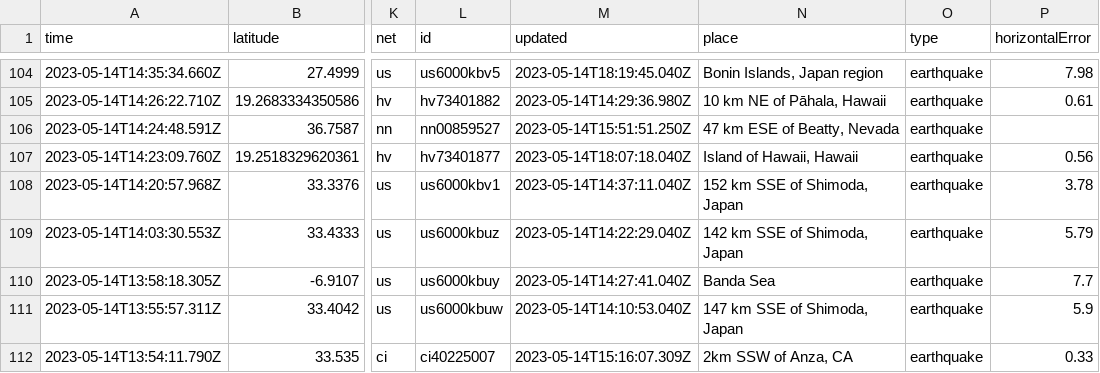
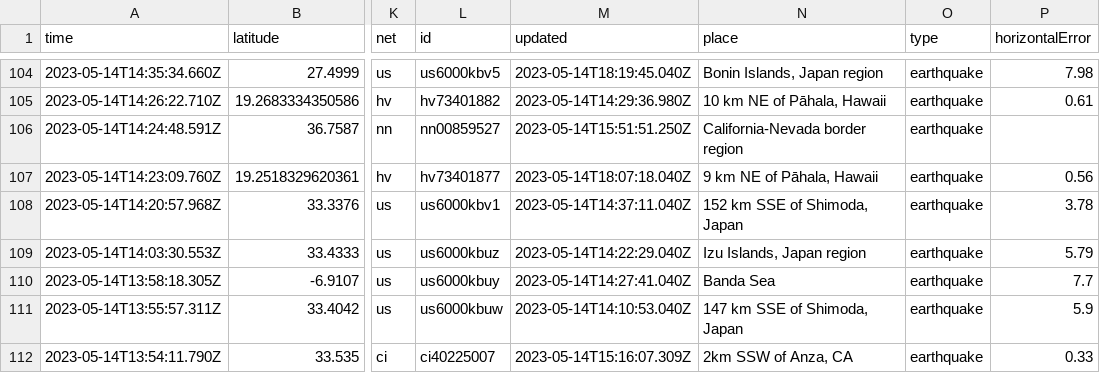
Before and after one commit to sabrinamochi/github-actions, a CSV file: usgs_current.csv, drawn as a sheet; only a part is shown, gaps mark what is left out; the diff covers the shown part only; the diff names each change by its address in the sheet, - before the commit and + after, or states it on an @@ line.

```diff
--- a/usgs_current.csv
+++ b/usgs_current.csv
-N106 (place): 47 km ESE of Beatty, Nevada
+N106 (place): California-Nevada border region
-N107 (place): Island of Hawaii, Hawaii
+N107 (place): 9 km NE of Pāhala, Hawaii
-N109 (place): 142 km SSE of Shimoda, Japan
+N109 (place): Izu Islands, Japan region
```
Also changed, not shown: 2 removed rows and 25 edited cells elsewhere in this file.
